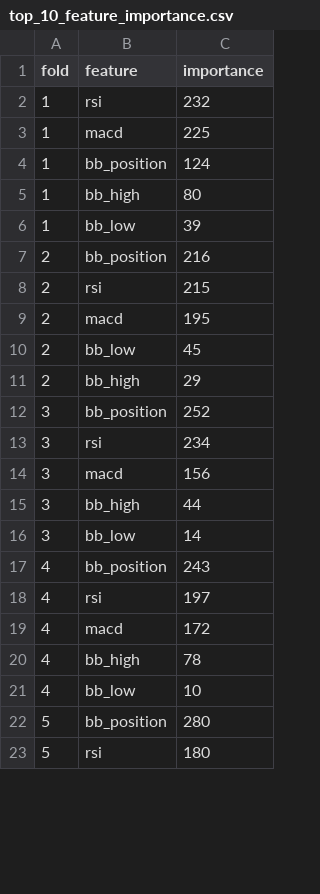
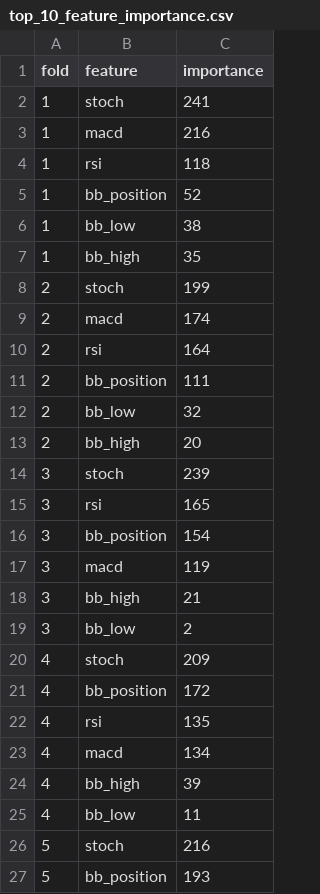
Before and after one commit to yakhaldy/sp500-strategies, a CSV file: results/cross-validation/top_10_feature_importance.csv, drawn as a sheet; only a part is shown; the diff covers the shown part only.

```diff
--- a/results/cross-validation/top_10_feature_importance.csv
+++ b/results/cross-validation/top_10_feature_importance.csv
@@ -1,23 +1,27 @@
 fold,feature,importance
-1,rsi,232
-1,macd,225
-1,bb_position,124
-1,bb_high,80
-1,bb_low,39
-2,bb_position,216
-2,rsi,215
-2,macd,195
-2,bb_low,45
-2,bb_high,29
-3,bb_position,252
-3,rsi,234
-3,macd,156
-3,bb_high,44
-3,bb_low,14
-4,bb_position,243
-4,rsi,197
-4,macd,172
-4,bb_high,78
-4,bb_low,10
-5,bb_position,280
-5,rsi,180
+1,stoch,241
+1,macd,216
+1,rsi,118
+1,bb_position,52
+1,bb_low,38
+1,bb_high,35
+2,stoch,199
+2,macd,174
+2,rsi,164
+2,bb_position,111
+2,bb_low,32
+2,bb_high,20
+3,stoch,239
+3,rsi,165
+3,bb_position,154
+3,macd,119
+3,bb_high,21
+3,bb_low,2
+4,stoch,209
+4,bb_position,172
+4,rsi,135
+4,macd,134
+4,bb_high,39
+4,bb_low,11
+5,stoch,216
+5,bb_position,193
```
Also changed, not shown: 7 added rows, 1 removed row and 28 edited cells elsewhere in this file, results/cross-validation/ml_metrics_train.csv, results/strategy/results.csv, 5 other files.
